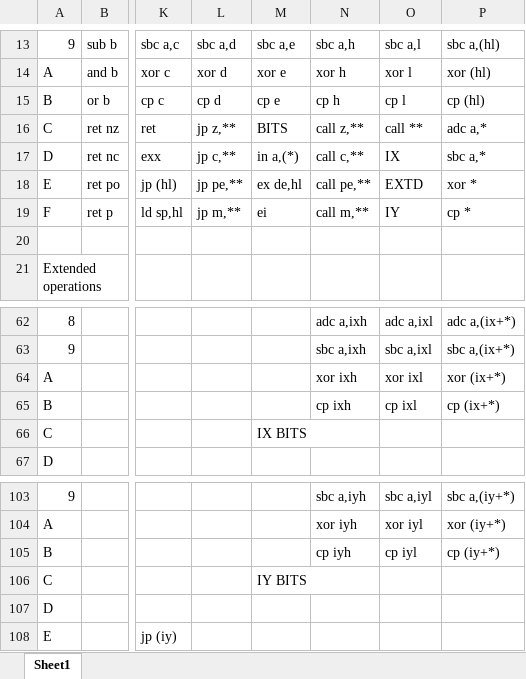
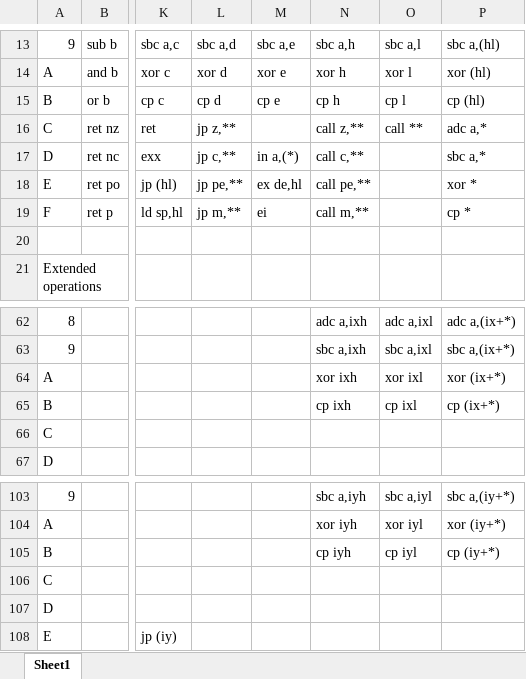
Before and after one commit to Dotneteer/spectnetide, an Excel workbook: AntlrZ80Asm/AntlrZ80Asm.Test/OperationTestState.xlsx, sheet Sheet1, drawn as a sheet; only a part is shown, gaps mark what is left out; values as stored, in another font and other column widths than the file's, no cell formats; the diff names each change by its address in the sheet, - before the commit and + after, or states it on an @@ line.

Commit message:
Code emitting for interrupt operations implemented and tested.

```diff
--- a/AntlrZ80Asm/AntlrZ80Asm.Test/OperationTestState.xlsx (sheet Sheet1)
+++ b/AntlrZ80Asm/AntlrZ80Asm.Test/OperationTestState.xlsx (sheet Sheet1)
-M16: BITS
+M16: (empty)
-O17: IX
+O17: (empty)
-O18: EXTD
+O18: (empty)
-O19: IY
+O19: (empty)
-M66: IX BITS
+M66: (empty)
-M106: IY BITS
+M106: (empty)
```
Also changed, not shown: cell formats, 9 other files.
